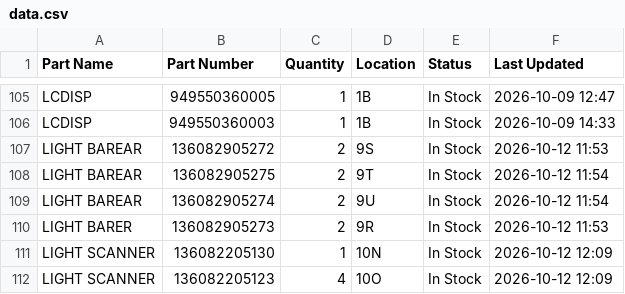
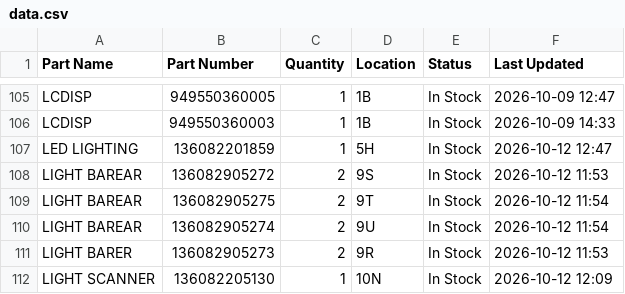
Before and after one commit to salmanaziz859-star/tms-stock, a CSV file: data.csv, drawn as a sheet; only a part is shown, gaps mark what is left out; the shorter side is filled out with more unchanged rows; the diff names each change by its address in the sheet, - before the commit and + after, or states it on an @@ line.

Commit message:
Stock update 2026-10-12 12:47

```diff
--- a/data.csv
+++ b/data.csv
+row 107: LED LIGHTING | 136082201859 | 1 | 5H | In Stock | 2026-10-12 12:47
```
Also changed, not shown: 1 other file.
